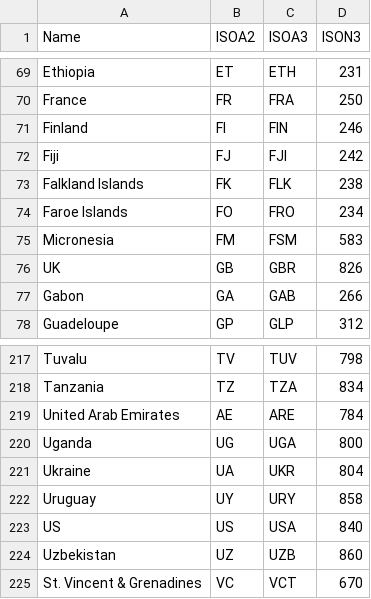
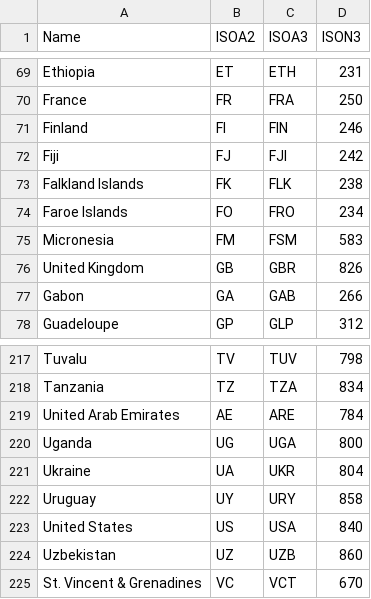
Before and after one commit to bqplot/bqplot, a CSV file: examples/data_files/world_map_codes.csv, drawn as a sheet; only a part is shown, gaps mark what is left out.

Commit message:
Update world_map_codes.csv

```diff
--- a/examples/data_files/world_map_codes.csv
+++ b/examples/data_files/world_map_codes.csv
@@ -75,3 +75,3 @@ Faroe Islands,FO,FRO,234
 Micronesia,FM,FSM,583
-UK,GB,GBR,826
+United Kingdom,GB,GBR,826
 Gabon,GA,GAB,266
@@ -222,3 +222,3 @@ Ukraine,UA,UKR,804
 Uruguay,UY,URY,858
-US,US,USA,840
+United States,US,USA,840
 Uzbekistan,UZ,UZB,860
```
